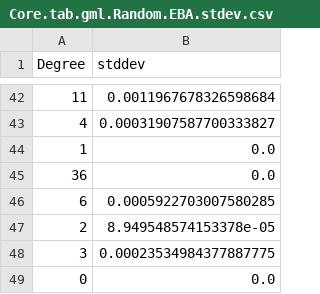
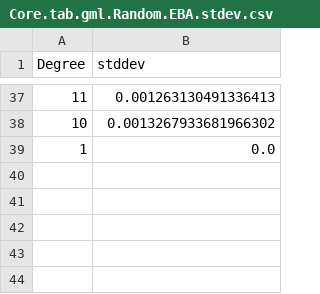
Before and after one commit to Guardianofgotham/NB_GRP_PROJECT, a CSV file: outputs/Core.tab.gml.Random.EBA.stdev.csv, drawn as a sheet; only a part is shown, gaps mark what is left out; the diff covers the shown part only.

```diff
--- a/outputs/Core.tab.gml.Random.EBA.stdev.csv
+++ b/outputs/Core.tab.gml.Random.EBA.stdev.csv
@@ -42,8 +37,3 @@ Degree, stddev
-11, 0.0011967678326598684
-4, 0.00031907587700333827
+11, 0.001263130491336413
+10, 0.0013267933681966302
 1, 0.0
-36, 0.0
-6, 0.0005922703007580285
-2, 8.949548574153378e-05
-3, 0.00023534984377887775
-0, 0.0
```
Also changed, not shown: 25 added rows, 30 removed rows, 3 moved rows and 6 edited cells elsewhere in this file, outputs/Core.tab.gml.Random.DM.stdev.csv, outputs/Core.tab.gml.Random.EBA.csv, 5 other files.
